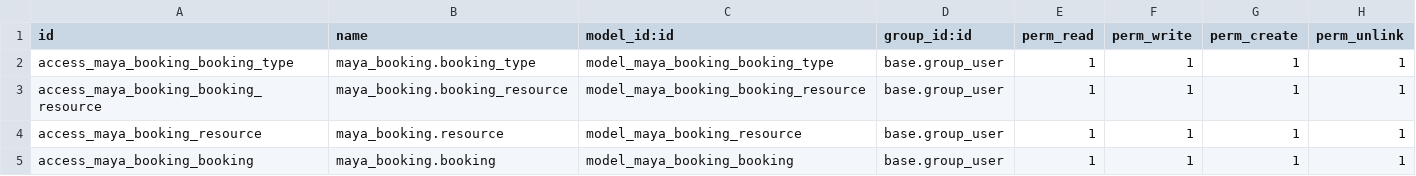
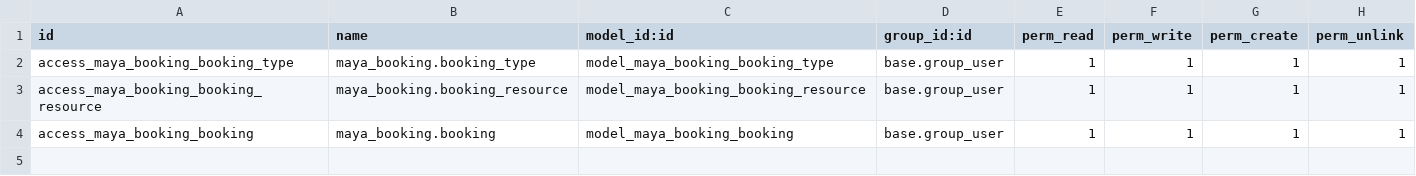
Before and after one commit to Maya-AQSS/maya_booking, a CSV file: security/ir.model.access.csv, drawn as a sheet; the diff names each change by its address in the sheet, - before the commit and + after, or states it on an @@ line.

Commit message:
rfct: la vista web_timeline de reservas trabaja con el modelo booking_resource y no con resource

```diff
--- a/security/ir.model.access.csv
+++ b/security/ir.model.access.csv
-row 4: access_maya_booking_resource | maya_booking.resource | model_maya_booking_resource | base.group_user | 1 | 1 | 1 | 1
```
Also changed, not shown: 8 other files.
